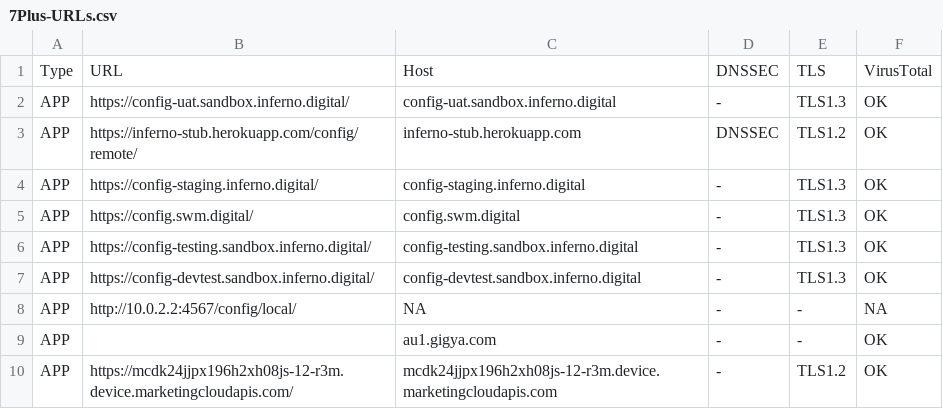
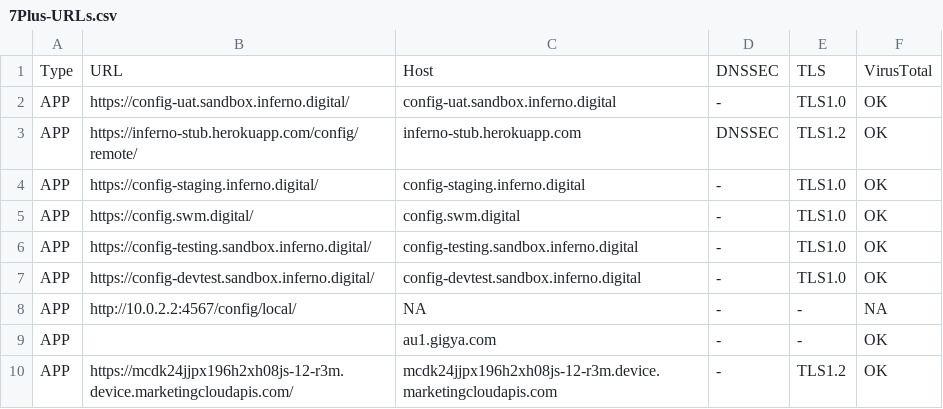
Before and after one commit to ed-roof-maker/apk-audit-video-streaming, a CSV file: 7Plus-URLs.csv, drawn as a sheet.

```diff
--- a/7Plus-URLs.csv
+++ b/7Plus-URLs.csv
@@ -1,8 +1,8 @@
 Type,URL,Host,DNSSEC,TLS,VirusTotal
-APP,https://config-uat.sandbox.inferno.digital/,config-uat.sandbox.inferno.digital,-,TLS1.3,OK
+APP,https://config-uat.sandbox.inferno.digital/,config-uat.sandbox.inferno.digital,-,TLS1.0,OK
 APP,https://inferno-stub.herokuapp.com/config/remote/,inferno-stub.herokuapp.com,DNSSEC,TLS1.2,OK
-APP,https://config-staging.inferno.digital/,config-staging.inferno.digital,-,TLS1.3,OK
-APP,https://config.swm.digital/,config.swm.digital,-,TLS1.3,OK
-APP,https://config-testing.sandbox.inferno.digital/,config-testing.sandbox.inferno.digital,-,TLS1.3,OK
-APP,https://config-devtest.sandbox.inferno.digital/,config-devtest.sandbox.inferno.digital,-,TLS1.3,OK
+APP,https://config-staging.inferno.digital/,config-staging.inferno.digital,-,TLS1.0,OK
+APP,https://config.swm.digital/,config.swm.digital,-,TLS1.0,OK
+APP,https://config-testing.sandbox.inferno.digital/,config-testing.sandbox.inferno.digital,-,TLS1.0,OK
+APP,https://config-devtest.sandbox.inferno.digital/,config-devtest.sandbox.inferno.digital,-,TLS1.0,OK
 APP,http://10.0.2.2:4567/config/local/,NA,-,-,NA
```
Also changed, not shown: 1 other file.
